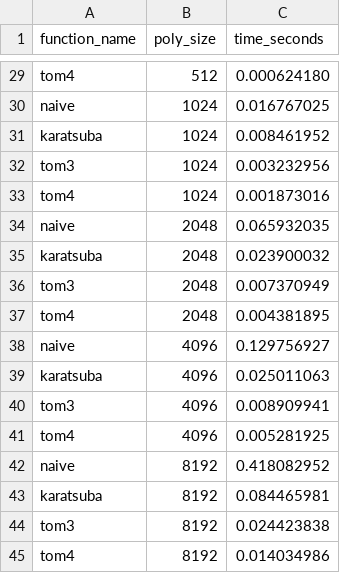
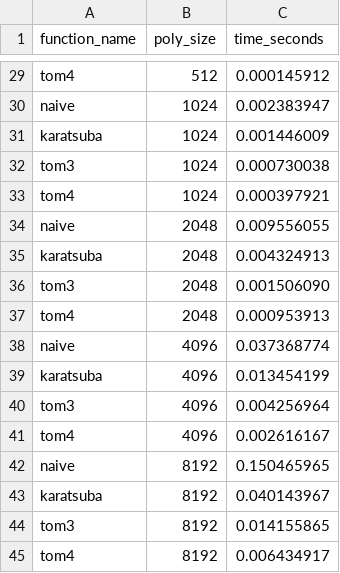
Before and after one commit to DDFaller/MODEL_Implementation_Project, a CSV file: timings.csv, drawn as a sheet; only a part is shown, gaps mark what is left out; the diff covers the shown part only; the diff names each change by its address in the sheet, - before the commit and + after, or states it on an @@ line.

```diff
--- a/timings.csv
+++ b/timings.csv
-C29 (time_seconds): 0.000624180
+C29 (time_seconds): 0.000145912
-C30 (time_seconds): 0.016767025
+C30 (time_seconds): 0.002383947
-C31 (time_seconds): 0.008461952
+C31 (time_seconds): 0.001446009
-C32 (time_seconds): 0.003232956
+C32 (time_seconds): 0.000730038
-C33 (time_seconds): 0.001873016
+C33 (time_seconds): 0.000397921
-C34 (time_seconds): 0.065932035
+C34 (time_seconds): 0.009556055
-C35 (time_seconds): 0.023900032
+C35 (time_seconds): 0.004324913
-C36 (time_seconds): 0.007370949
+C36 (time_seconds): 0.001506090
-C37 (time_seconds): 0.004381895
+C37 (time_seconds): 0.000953913
-C38 (time_seconds): 0.129756927
+C38 (time_seconds): 0.037368774
-C39 (time_seconds): 0.025011063
+C39 (time_seconds): 0.013454199
-C40 (time_seconds): 0.008909941
+C40 (time_seconds): 0.004256964
-C41 (time_seconds): 0.005281925
+C41 (time_seconds): 0.002616167
-C42 (time_seconds): 0.418082952
+C42 (time_seconds): 0.150465965
-C43 (time_seconds): 0.084465981
+C43 (time_seconds): 0.040143967
-C44 (time_seconds): 0.024423838
+C44 (time_seconds): 0.014155865
-C45 (time_seconds): 0.014034986
+C45 (time_seconds): 0.006434917
```
Also changed, not shown: 27 edited cells elsewhere in this file, 15 other files.
